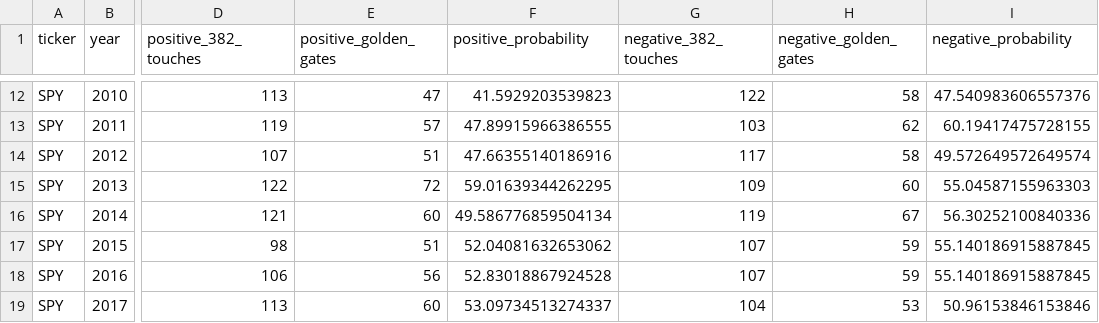
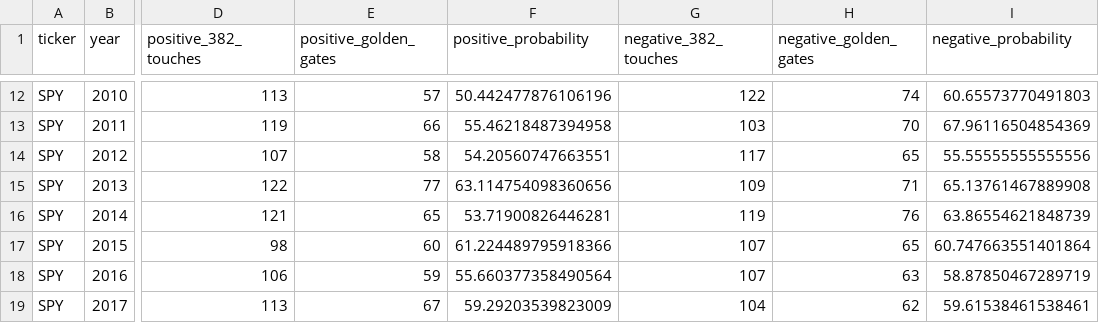
Before and after one commit to skrytz/skrytz.github.io, a CSV file: data/analysis_results/SPY_golden_gate_2000_2025_corrected.csv, drawn as a sheet; only a part is shown, gaps mark what is left out; the diff covers the shown part only; the diff names each change by its address in the sheet, - before the commit and + after, or states it on an @@ line.

```diff
--- a/data/analysis_results/SPY_golden_gate_2000_2025_corrected.csv
+++ b/data/analysis_results/SPY_golden_gate_2000_2025_corrected.csv
-E12 (positive_golden_gates): 47
+E12 (positive_golden_gates): 57
-F12 (positive_probability): 41.5929203539823
+F12 (positive_probability): 50.442477876106196
-H12 (negative_golden_gates): 58
+H12 (negative_golden_gates): 74
-I12 (negative_probability): 47.540983606557376
+I12 (negative_probability): 60.65573770491803
-E13 (positive_golden_gates): 57
+E13 (positive_golden_gates): 66
-F13 (positive_probability): 47.89915966386555
+F13 (positive_probability): 55.46218487394958
-H13 (negative_golden_gates): 62
+H13 (negative_golden_gates): 70
-I13 (negative_probability): 60.19417475728155
+I13 (negative_probability): 67.96116504854369
-E14 (positive_golden_gates): 51
+E14 (positive_golden_gates): 58
-F14 (positive_probability): 47.66355140186916
+F14 (positive_probability): 54.20560747663551
-H14 (negative_golden_gates): 58
+H14 (negative_golden_gates): 65
-I14 (negative_probability): 49.572649572649574
+I14 (negative_probability): 55.55555555555556
-E15 (positive_golden_gates): 72
+E15 (positive_golden_gates): 77
-F15 (positive_probability): 59.01639344262295
+F15 (positive_probability): 63.114754098360656
-H15 (negative_golden_gates): 60
+H15 (negative_golden_gates): 71
-I15 (negative_probability): 55.04587155963303
+I15 (negative_probability): 65.13761467889908
-E16 (positive_golden_gates): 60
+E16 (positive_golden_gates): 65
-F16 (positive_probability): 49.586776859504134
+F16 (positive_probability): 53.71900826446281
-H16 (negative_golden_gates): 67
+H16 (negative_golden_gates): 76
-I16 (negative_probability): 56.30252100840336
+I16 (negative_probability): 63.86554621848739
-E17 (positive_golden_gates): 51
+E17 (positive_golden_gates): 60
-F17 (positive_probability): 52.04081632653062
+F17 (positive_probability): 61.224489795918366
-H17 (negative_golden_gates): 59
+H17 (negative_golden_gates): 65
-I17 (negative_probability): 55.140186915887845
+I17 (negative_probability): 60.747663551401864
-E18 (positive_golden_gates): 56
+E18 (positive_golden_gates): 59
-F18 (positive_probability): 52.83018867924528
+F18 (positive_probability): 55.660377358490564
-H18 (negative_golden_gates): 59
+H18 (negative_golden_gates): 63
-I18 (negative_probability): 55.140186915887845
+I18 (negative_probability): 58.87850467289719
-E19 (positive_golden_gates): 60
+E19 (positive_golden_gates): 67
-F19 (positive_probability): 53.09734513274337
+F19 (positive_probability): 59.29203539823009
-H19 (negative_golden_gates): 53
+H19 (negative_golden_gates): 62
-I19 (negative_probability): 50.96153846153846
+I19 (negative_probability): 59.61538461538461
```
Also changed, not shown: 64 edited cells elsewhere in this file, data/analysis_results/QQQ_golden_gate_2000_2025_corrected.csv, data/analysis_results/multi_ticker_golden_gate_summary.csv, 3 other files.
